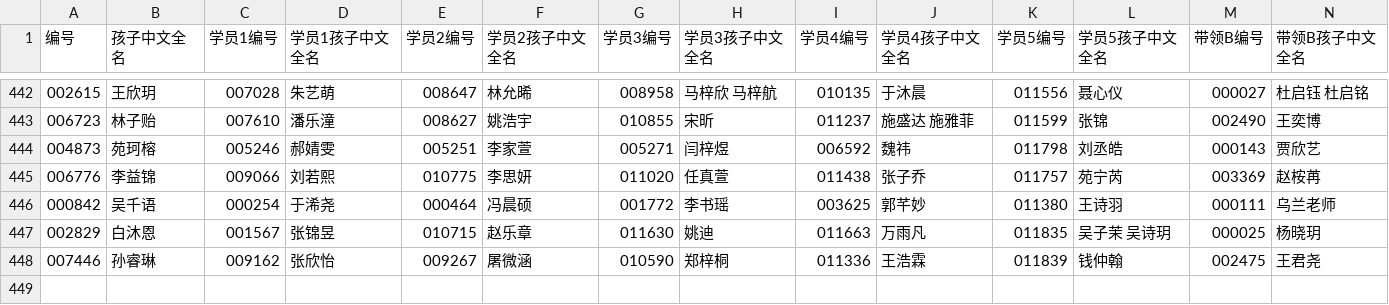
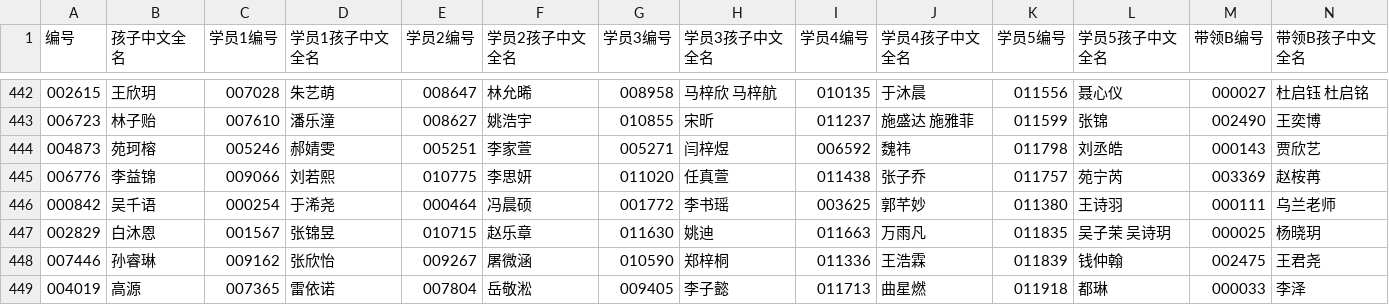
Before and after one commit to zjhhh-github/mygit, a CSV file: manjike-tools/feishu_download/output/合伙宝妈.csv, drawn as a sheet; only a part is shown, gaps mark what is left out; rows hold the shown columns only; the diff names each change by its address in the sheet, - before the commit and + after, or states it on an @@ line.

```diff
--- a/manjike-tools/feishu_download/output/合伙宝妈.csv
+++ b/manjike-tools/feishu_download/output/合伙宝妈.csv
+row 449: 004019 | 高源 | 007365 | 雷依诺 | 007804 | 岳敬淞 | 009405 | 李子懿 | 011713 | 曲星燃 | 011918 | 都琳 | 000033 | 李泽
```
Also changed, not shown: 2 other files.
